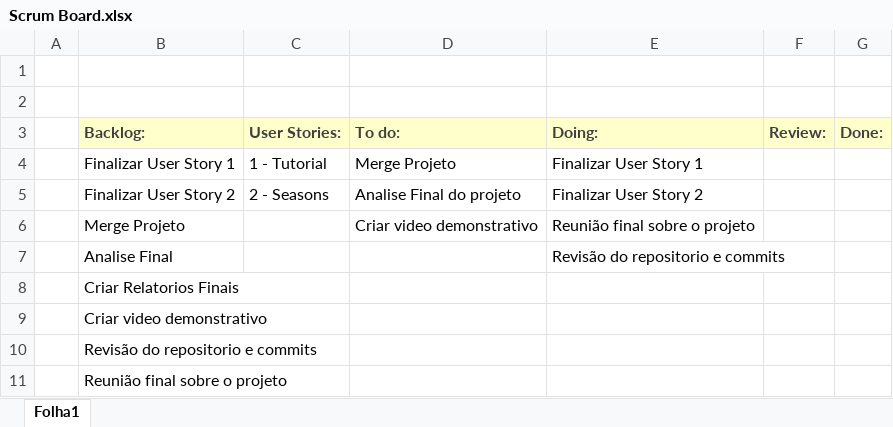
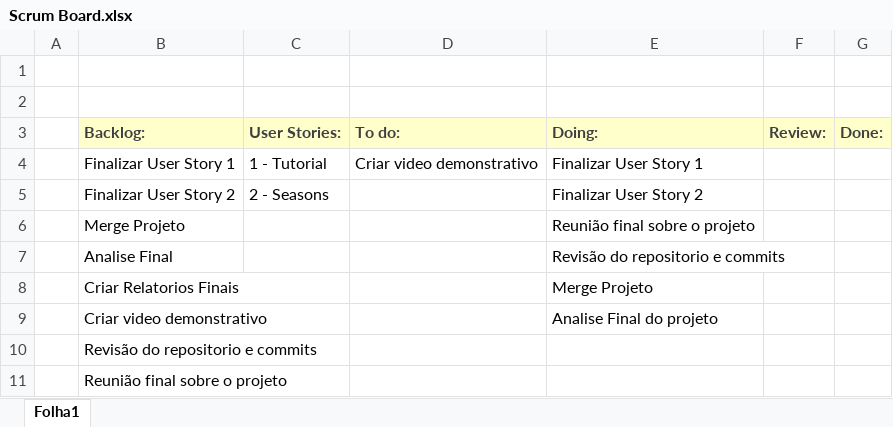
Before and after one commit to ricardpereira98/SE2324_55204_56837_58119_58427_58535_59472, an Excel workbook: Project_Management/Sprint 6/Scrum Board.xlsx, sheet Folha1, drawn as a sheet; values as stored, in another font and other column widths than the file's, no borders; the diff names each change by its address in the sheet, - before the commit and + after, or states it on an @@ line.

```diff
--- a/Project_Management/Sprint 6/Scrum Board.xlsx (sheet Folha1)
+++ b/Project_Management/Sprint 6/Scrum Board.xlsx (sheet Folha1)
-D4 (To do:): Merge Projeto
+D4 (To do:): Criar video demonstrativo
-D5 (To do:): Analise Final do projeto
+D5 (To do:): (empty)
-D6 (To do:): Criar video demonstrativo
+D6 (To do:): (empty)
-E8 (Doing:): (empty)
+E8 (Doing:): Merge Projeto
-E9 (Doing:): (empty)
+E9 (Doing:): Analise Final do projeto
```
Also changed, not shown: Project_Management/Sprint 6/Burndown chart.xlsx.
